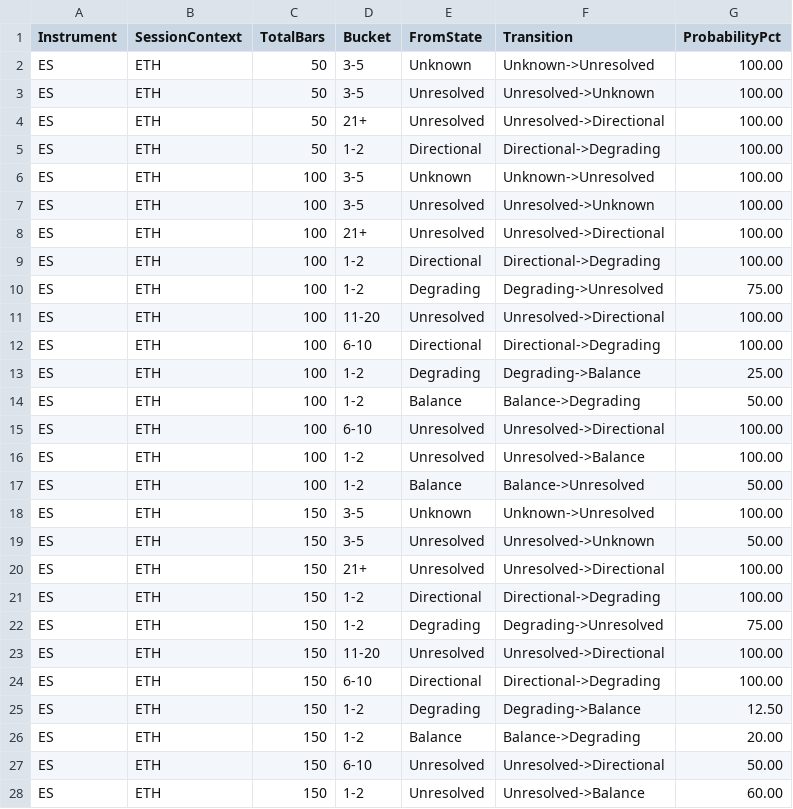
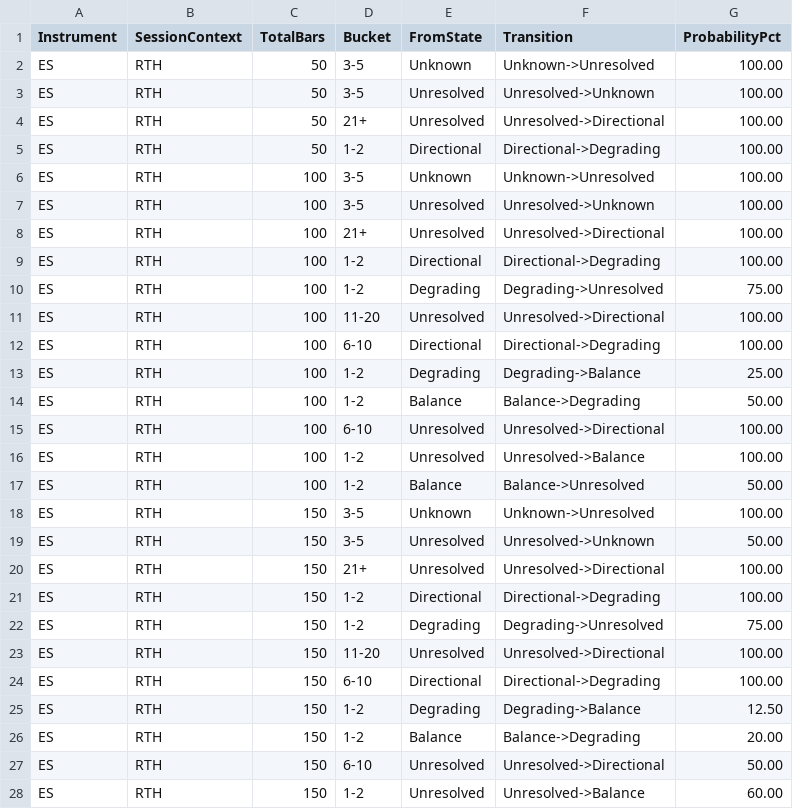
Before and after one commit to rzahraie/NinjaTraderFiles, a CSV file: xApvaV01DurationBucketProbabilities.csv, drawn as a sheet; only a part is shown; the diff covers the shown part only.

```diff
--- a/xApvaV01DurationBucketProbabilities.csv
+++ b/xApvaV01DurationBucketProbabilities.csv
@@ -1,28 +1,28 @@
 Instrument,SessionContext,TotalBars,Bucket,FromState,Transition,ProbabilityPct
-ES,ETH,50,3-5,Unknown,Unknown->Unresolved,100.00
-ES,ETH,50,3-5,Unresolved,Unresolved->Unknown,100.00
-ES,ETH,50,21+,Unresolved,Unresolved->Directional,100.00
-ES,ETH,50,1-2,Directional,Directional->Degrading,100.00
-ES,ETH,100,3-5,Unknown,Unknown->Unresolved,100.00
-ES,ETH,100,3-5,Unresolved,Unresolved->Unknown,100.00
-ES,ETH,100,21+,Unresolved,Unresolved->Directional,100.00
-ES,ETH,100,1-2,Directional,Directional->Degrading,100.00
-ES,ETH,100,1-2,Degrading,Degrading->Unresolved,75.00
-ES,ETH,100,11-20,Unresolved,Unresolved->Directional,100.00
-ES,ETH,100,6-10,Directional,Directional->Degrading,100.00
-ES,ETH,100,1-2,Degrading,Degrading->Balance,25.00
-ES,ETH,100,1-2,Balance,Balance->Degrading,50.00
-ES,ETH,100,6-10,Unresolved,Unresolved->Directional,100.00
-ES,ETH,100,1-2,Unresolved,Unresolved->Balance,100.00
-ES,ETH,100,1-2,Balance,Balance->Unresolved,50.00
-ES,ETH,150,3-5,Unknown,Unknown->Unresolved,100.00
-ES,ETH,150,3-5,Unresolved,Unresolved->Unknown,50.00
-ES,ETH,150,21+,Unresolved,Unresolved->Directional,100.00
-ES,ETH,150,1-2,Directional,Directional->Degrading,100.00
-ES,ETH,150,1-2,Degrading,Degrading->Unresolved,75.00
-ES,ETH,150,11-20,Unresolved,Unresolved->Directional,100.00
-ES,ETH,150,6-10,Directional,Directional->Degrading,100.00
-ES,ETH,150,1-2,Degrading,Degrading->Balance,12.50
-ES,ETH,150,1-2,Balance,Balance->Degrading,20.00
-ES,ETH,150,6-10,Unresolved,Unresolved->Directional,50.00
-ES,ETH,150,1-2,Unresolved,Unresolved->Balance,60.00
+ES,RTH,50,3-5,Unknown,Unknown->Unresolved,100.00
+ES,RTH,50,3-5,Unresolved,Unresolved->Unknown,100.00
+ES,RTH,50,21+,Unresolved,Unresolved->Directional,100.00
+ES,RTH,50,1-2,Directional,Directional->Degrading,100.00
+ES,RTH,100,3-5,Unknown,Unknown->Unresolved,100.00
+ES,RTH,100,3-5,Unresolved,Unresolved->Unknown,100.00
+ES,RTH,100,21+,Unresolved,Unresolved->Directional,100.00
+ES,RTH,100,1-2,Directional,Directional->Degrading,100.00
+ES,RTH,100,1-2,Degrading,Degrading->Unresolved,75.00
+ES,RTH,100,11-20,Unresolved,Unresolved->Directional,100.00
+ES,RTH,100,6-10,Directional,Directional->Degrading,100.00
+ES,RTH,100,1-2,Degrading,Degrading->Balance,25.00
+ES,RTH,100,1-2,Balance,Balance->Degrading,50.00
+ES,RTH,100,6-10,Unresolved,Unresolved->Directional,100.00
+ES,RTH,100,1-2,Unresolved,Unresolved->Balance,100.00
+ES,RTH,100,1-2,Balance,Balance->Unresolved,50.00
+ES,RTH,150,3-5,Unknown,Unknown->Unresolved,100.00
+ES,RTH,150,3-5,Unresolved,Unresolved->Unknown,50.00
+ES,RTH,150,21+,Unresolved,Unresolved->Directional,100.00
+ES,RTH,150,1-2,Directional,Directional->Degrading,100.00
+ES,RTH,150,1-2,Degrading,Degrading->Unresolved,75.00
+ES,RTH,150,11-20,Unresolved,Unresolved->Directional,100.00
+ES,RTH,150,6-10,Directional,Directional->Degrading,100.00
+ES,RTH,150,1-2,Degrading,Degrading->Balance,12.50
+ES,RTH,150,1-2,Balance,Balance->Degrading,20.00
+ES,RTH,150,6-10,Unresolved,Unresolved->Directional,50.00
+ES,RTH,150,1-2,Unresolved,Unresolved->Balance,60.00
```
Also changed, not shown: 129 edited cells elsewhere in this file, xApvaV01DurationBucketTransitions.csv, xApvaV01EntryStats.csv, 10 other files.
